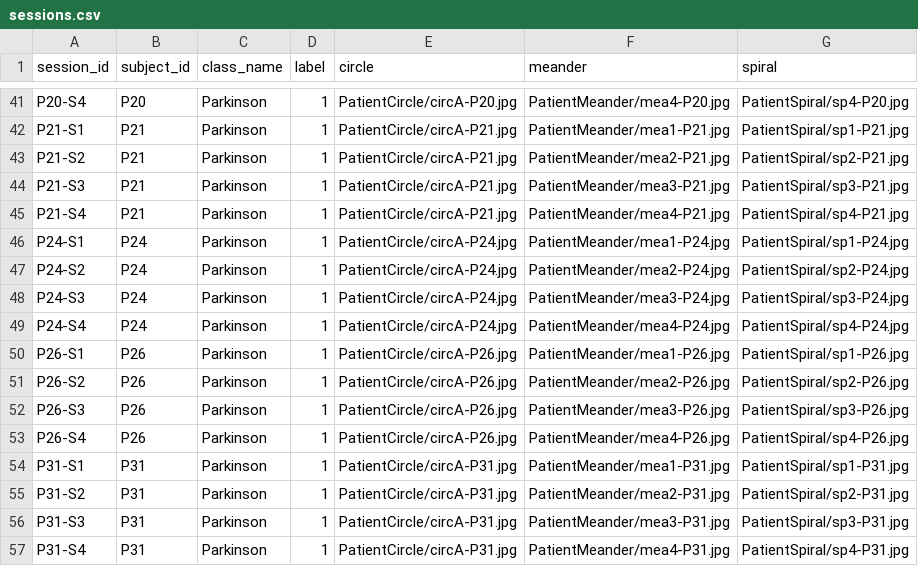
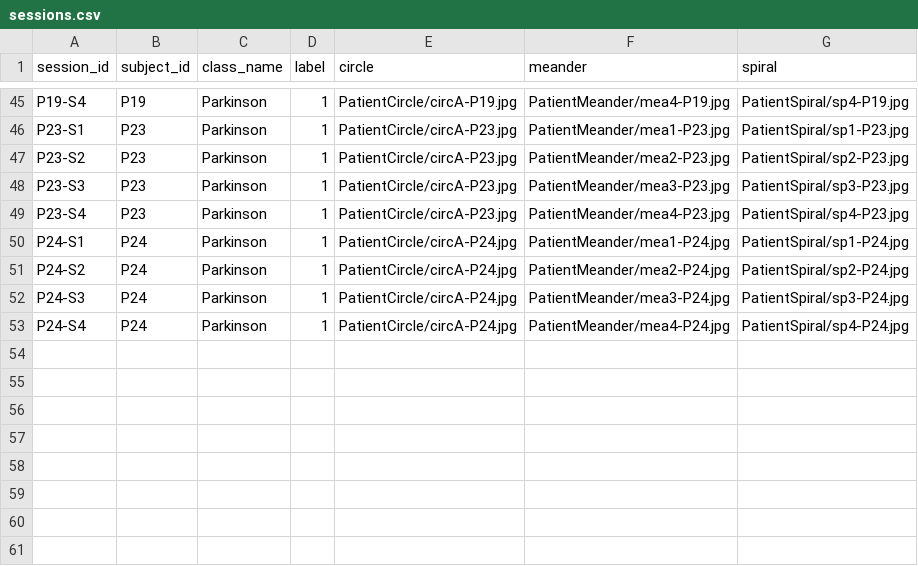
Before and after one commit to Falrlz/parkindraw-ai, a CSV file: data/splits/sessions.csv, drawn as a sheet; only a part is shown, gaps mark what is left out; removed rows and columns are numbered as before the commit, all else as after; the diff covers the shown part only; the diff names each change by its address in the sheet, - before the commit and + after, or states it on an @@ line.

Commit message:
fix(data): cluster duplicate subjects to close split leakage

```diff
--- a/data/splits/sessions.csv
+++ b/data/splits/sessions.csv
-A45 (session_id): P20-S4
+A45 (session_id): P19-S4
-B45 (subject_id): P20
+B45 (subject_id): P19
-E45 (circle): PatientCircle/circA-P20.jpg
+E45 (circle): PatientCircle/circA-P19.jpg
-F45 (meander): PatientMeander/mea4-P20.jpg
+F45 (meander): PatientMeander/mea4-P19.jpg
-G45 (spiral): PatientSpiral/sp4-P20.jpg
+G45 (spiral): PatientSpiral/sp4-P19.jpg
-A46 (session_id): P21-S1
+A46 (session_id): P23-S1
-B46:B49 (subject_id): P21
+B46:B49 (subject_id): P23
-E46:E49 (circle): PatientCircle/circA-P21.jpg
+E46:E49 (circle): PatientCircle/circA-P23.jpg
-F46 (meander): PatientMeander/mea1-P21.jpg
+F46 (meander): PatientMeander/mea1-P23.jpg
-G46 (spiral): PatientSpiral/sp1-P21.jpg
+G46 (spiral): PatientSpiral/sp1-P23.jpg
-A47 (session_id): P21-S2
+A47 (session_id): P23-S2
-F47 (meander): PatientMeander/mea2-P21.jpg
+F47 (meander): PatientMeander/mea2-P23.jpg
-G47 (spiral): PatientSpiral/sp2-P21.jpg
+G47 (spiral): PatientSpiral/sp2-P23.jpg
-A48 (session_id): P21-S3
+A48 (session_id): P23-S3
-F48 (meander): PatientMeander/mea3-P21.jpg
+F48 (meander): PatientMeander/mea3-P23.jpg
-G48 (spiral): PatientSpiral/sp3-P21.jpg
+G48 (spiral): PatientSpiral/sp3-P23.jpg
-A49 (session_id): P21-S4
+A49 (session_id): P23-S4
-F49 (meander): PatientMeander/mea4-P21.jpg
+F49 (meander): PatientMeander/mea4-P23.jpg
-G49 (spiral): PatientSpiral/sp4-P21.jpg
+G49 (spiral): PatientSpiral/sp4-P23.jpg
-row 50: P26-S1 | P26 | Parkinson | 1 | PatientCircle/circA-P26.jpg | PatientMeander/mea1-P26.jpg | PatientSpiral/sp1-P26.jpg
-row 51: P26-S2 | P26 | Parkinson | 1 | PatientCircle/circA-P26.jpg | PatientMeander/mea2-P26.jpg | PatientSpiral/sp2-P26.jpg
-row 52: P26-S3 | P26 | Parkinson | 1 | PatientCircle/circA-P26.jpg | PatientMeander/mea3-P26.jpg | PatientSpiral/sp3-P26.jpg
-row 53: P26-S4 | P26 | Parkinson | 1 | PatientCircle/circA-P26.jpg | PatientMeander/mea4-P26.jpg | PatientSpiral/sp4-P26.jpg
-row 54: P31-S1 | P31 | Parkinson | 1 | PatientCircle/circA-P31.jpg | PatientMeander/mea1-P31.jpg | PatientSpiral/sp1-P31.jpg
-row 55: P31-S2 | P31 | Parkinson | 1 | PatientCircle/circA-P31.jpg | PatientMeander/mea2-P31.jpg | PatientSpiral/sp2-P31.jpg
-row 56: P31-S3 | P31 | Parkinson | 1 | PatientCircle/circA-P31.jpg | PatientMeander/mea3-P31.jpg | PatientSpiral/sp3-P31.jpg
-row 57: P31-S4 | P31 | Parkinson | 1 | PatientCircle/circA-P31.jpg | PatientMeander/mea4-P31.jpg | PatientSpiral/sp4-P31.jpg
```
Also changed, not shown: 4 added rows and 35 edited cells elsewhere in this file, data/splits/fold_0.csv, data/splits/fold_1.csv, 9 other files.
